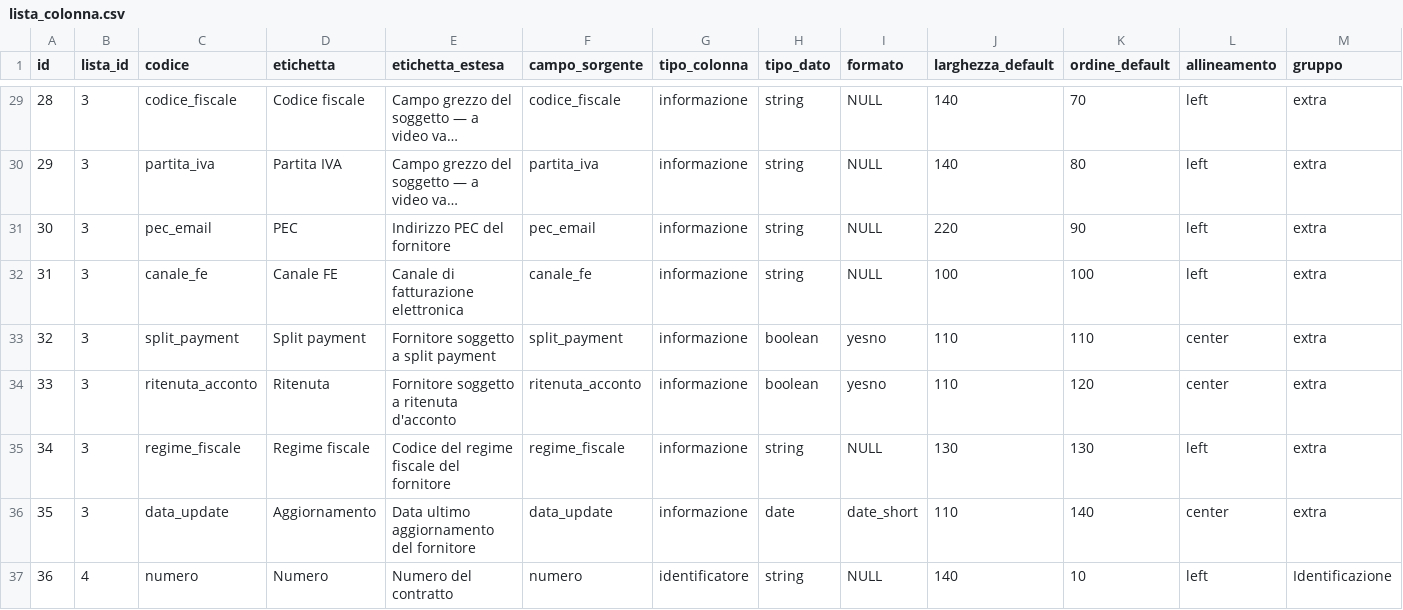
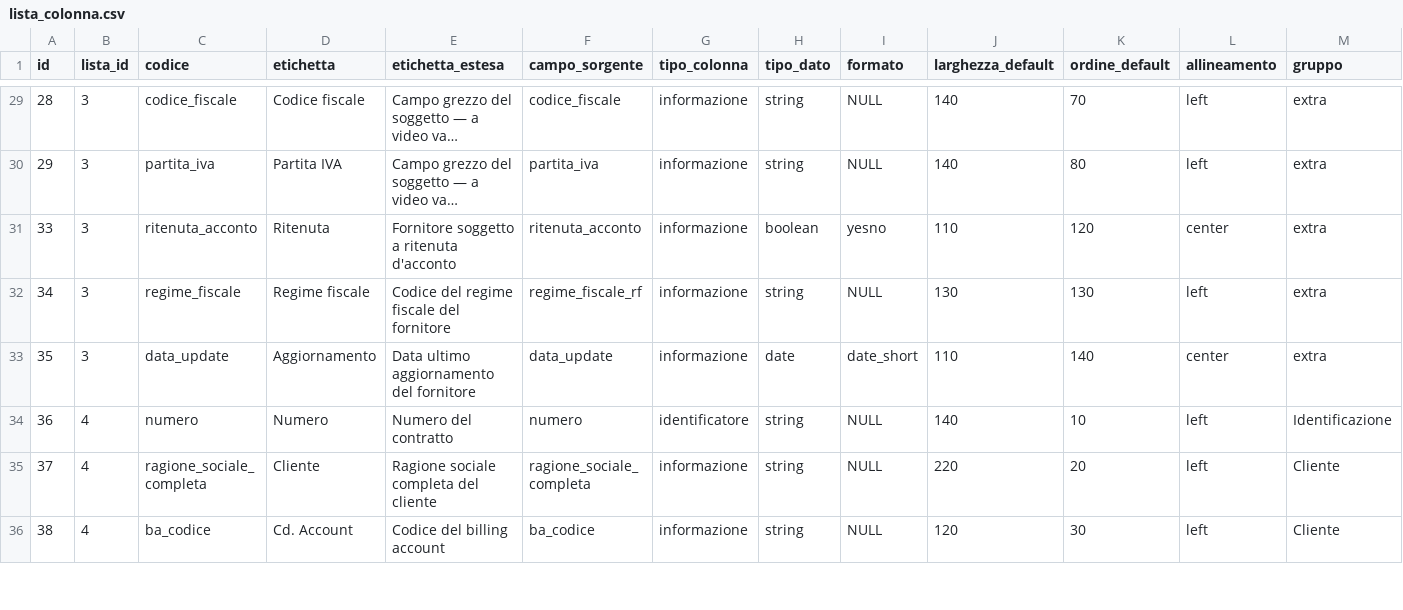
Before and after one commit to Tito-it/ZeroErp, a CSV file: db/changelog/migrations_v2/80_data/sql/ui/lista_colonna.csv, drawn as a sheet; only a part is shown, gaps mark what is left out; the shorter side is filled out with more unchanged rows; long unchanged cells end in …; removed rows and columns are numbered as before the commit, all else as after; rows hold the shown columns only; the diff names each change by its address in the sheet, - before the commit and + after, or states it on an @@ line.

```diff
--- a/db/changelog/migrations_v2/80_data/sql/ui/lista_colonna.csv
+++ b/db/changelog/migrations_v2/80_data/sql/ui/lista_colonna.csv
-row 31: 30 | 3 | pec_email | PEC | Indirizzo PEC del fornitore | pec_email | informazione | string | NULL | 220 | 90 | left | extra
-row 32: 31 | 3 | canale_fe | Canale FE | Canale di fatturazione elettronica | canale_fe | informazione | string | NULL | 100 | 100 | left | extra
-row 33: 32 | 3 | split_payment | Split payment | Fornitore soggetto a split payment | split_payment | informazione | boolean | yesno | 110 | 110 | center | extra
-F32 (campo_sorgente): regime_fiscale
+F32 (campo_sorgente): regime_fiscale_rf
```
Also changed, not shown: 18 other files.
